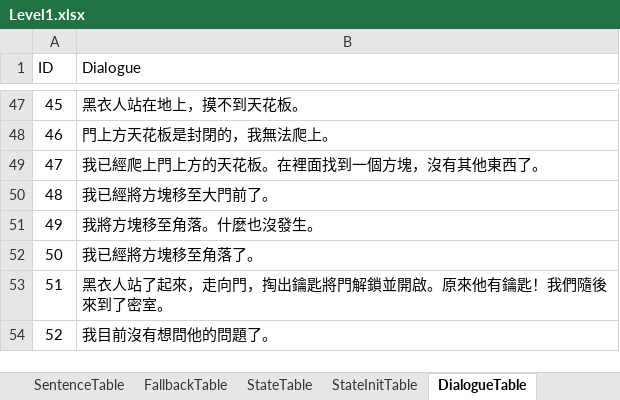
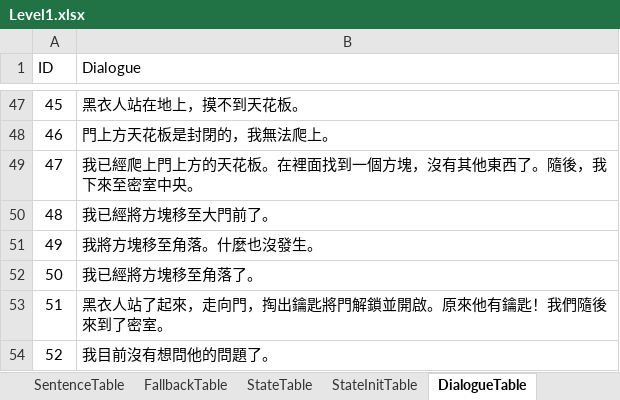
Before and after one commit to h3902340/WordPrisonHtml, an Excel workbook: table/Level1.xlsx, sheet DialogueTable, drawn as a sheet; only a part is shown, gaps mark what is left out; values as stored, in another font and other column widths than the file's, no borders; the diff names each change by its address in the sheet, - before the commit and + after, or states it on an @@ line.

```diff
--- a/table/Level1.xlsx (sheet DialogueTable)
+++ b/table/Level1.xlsx (sheet DialogueTable)
-B49 (Dialogue): 我已經爬上門上方的天花板。在裡面找到一個方塊，沒有其他東西了。
+B49 (Dialogue): 我已經爬上門上方的天花板。在裡面找到一個方塊，沒有其他東西了。隨後，我下來至密室中央。
```
Also changed, not shown: sheet SentenceTable, 4 other files.
